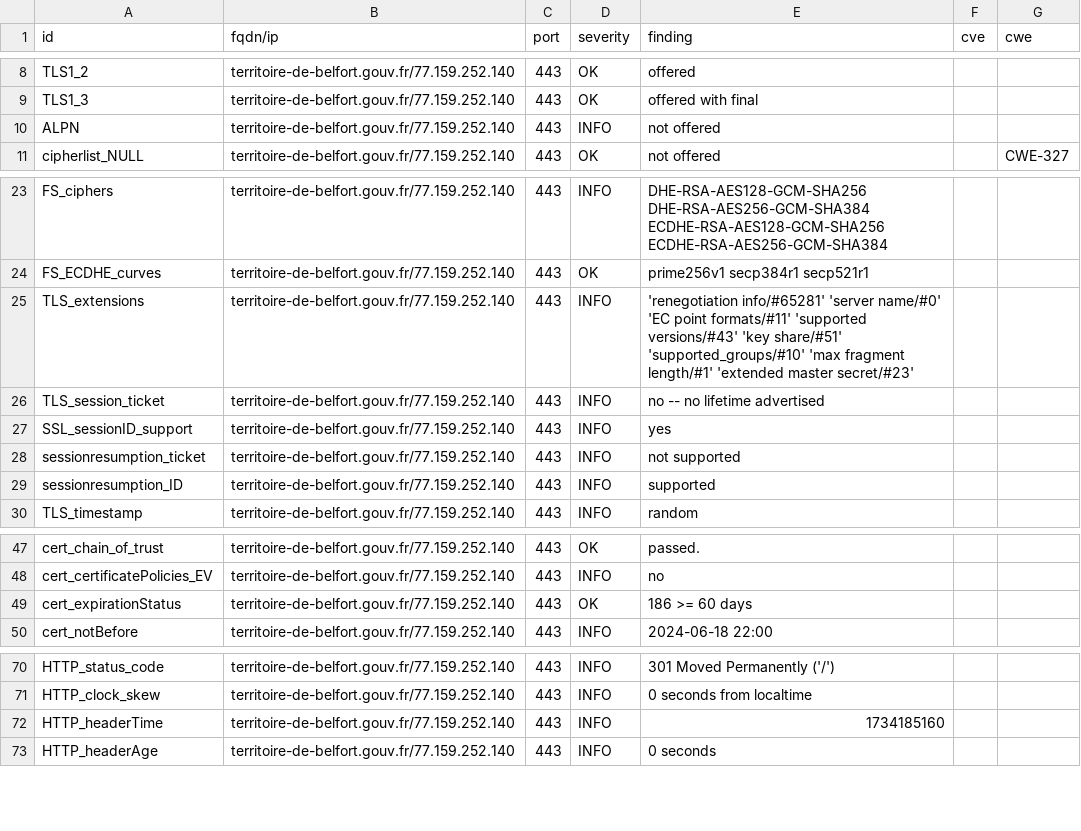
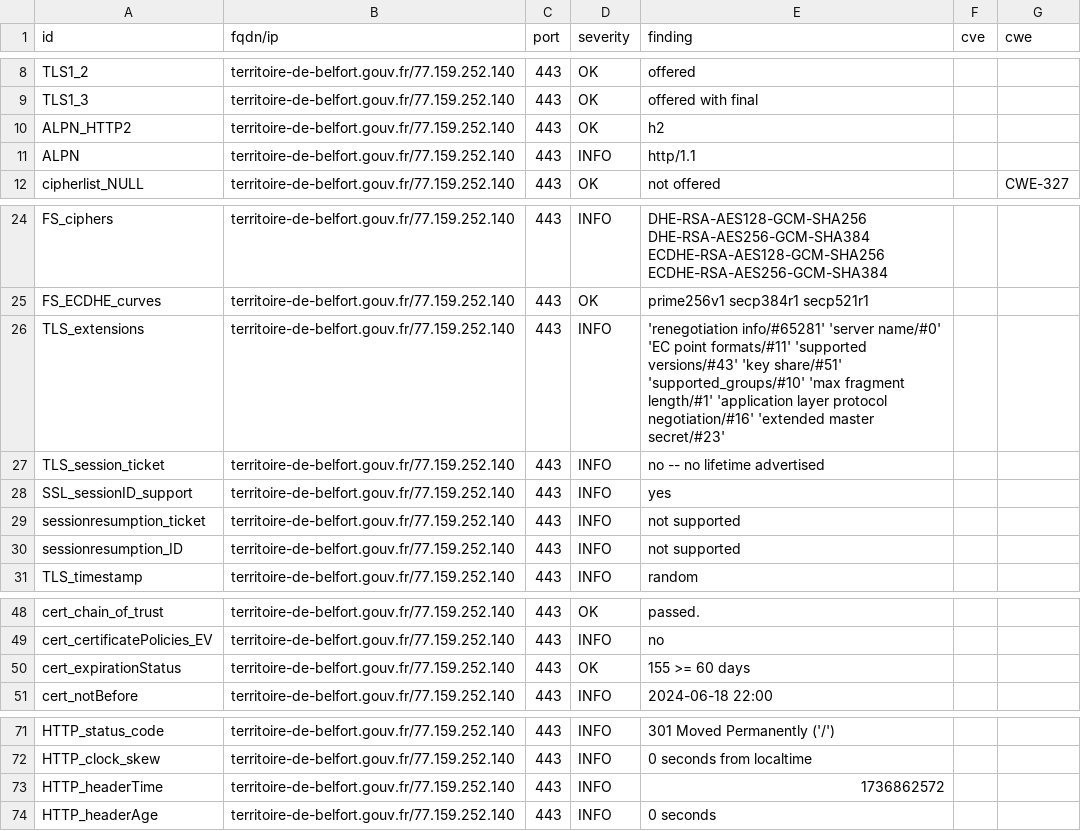
Before and after one commit to GKO-org/dashlordPrd10, a CSV file: results/aHR0cHM6Ly90ZXJyaXRvaXJlLWRlLWJlbGZvcnQuZ291di5mcg==/testssl.csv, drawn as a sheet; only a part is shown, gaps mark what is left out.

Commit message:
update: https://territoire-de-belfort.gouv.fr

```diff
--- a/results/aHR0cHM6Ly90ZXJyaXRvaXJlLWRlLWJlbGZvcnQuZ291di5mcg==/testssl.csv
+++ b/results/aHR0cHM6Ly90ZXJyaXRvaXJlLWRlLWJlbGZvcnQuZ291di5mcg==/testssl.csv
@@ -9,3 +9,4 @@
 "TLS1_3","territoire-de-belfort.gouv.fr/77.159.252.140","443","OK","offered with final","",""
-"ALPN","territoire-de-belfort.gouv.fr/77.159.252.140","443","INFO","not offered","",""
+"ALPN_HTTP2","territoire-de-belfort.gouv.fr/77.159.252.140","443","OK","h2","",""
+"ALPN","territoire-de-belfort.gouv.fr/77.159.252.140","443","INFO","http/1.1","",""
 "cipherlist_NULL","territoire-de-belfort.gouv.fr/77.159.252.140","443","OK","not offered","","CWE-327"
@@ -24,3 +25,3 @@
 "FS_ECDHE_curves","territoire-de-belfort.gouv.fr/77.159.252.140","443","OK","prime256v1 secp384r1 secp521r1","",""
-"TLS_extensions","territoire-de-belfort.gouv.fr/77.159.252.140","443","INFO","'renegotiation info/#65281' 'server name/#0' 'EC point formats/#11' 'supported versions/#43' 'key share/#51' 'supported_groups/#10' 'max fragment length/#1' 'extended master secret/#23'","",""
+"TLS_extensions","territoire-de-belfort.gouv.fr/77.159.252.140","443","INFO","'renegotiation info/#65281' 'server name/#0' 'EC point formats/#11' 'supported versions/#43' 'key share/#51' 'supported_groups/#10' 'max fragment length/#1' 'application layer protocol negotiation/#16' 'extended master secret/#23'","",""
 "TLS_session_ticket","territoire-de-belfort.gouv.fr/77.159.252.140","443","INFO","no -- no lifetime advertised","",""
@@ -28,3 +29,3 @@
 "sessionresumption_ticket","territoire-de-belfort.gouv.fr/77.159.252.140","443","INFO","not supported","",""
-"sessionresumption_ID","territoire-de-belfort.gouv.fr/77.159.252.140","443","INFO","supported","",""
+"sessionresumption_ID","territoire-de-belfort.gouv.fr/77.159.252.140","443","INFO","not supported","",""
 "TLS_timestamp","territoire-de-belfort.gouv.fr/77.159.252.140","443","INFO","random","",""
@@ -48,3 +49,3 @@
 "cert_certificatePolicies_EV","territoire-de-belfort.gouv.fr/77.159.252.140","443","INFO","no","",""
-"cert_expirationStatus","territoire-de-belfort.gouv.fr/77.159.252.140","443","OK","186 >= 60 days","",""
+"cert_expirationStatus","territoire-de-belfort.gouv.fr/77.159.252.140","443","OK","155 >= 60 days","",""
 "cert_notBefore","territoire-de-belfort.gouv.fr/77.159.252.140","443","INFO","2024-06-18 22:00","",""
@@ -71,3 +72,3 @@
 "HTTP_clock_skew","territoire-de-belfort.gouv.fr/77.159.252.140","443","INFO","0 seconds from localtime","",""
-"HTTP_headerTime","territoire-de-belfort.gouv.fr/77.159.252.140","443","INFO","1734185160","",""
+"HTTP_headerTime","territoire-de-belfort.gouv.fr/77.159.252.140","443","INFO","1736862572","",""
 "HTTP_headerAge","territoire-de-belfort.gouv.fr/77.159.252.140","443","INFO","0 seconds","",""
```
Also changed, not shown: 8 other files.
